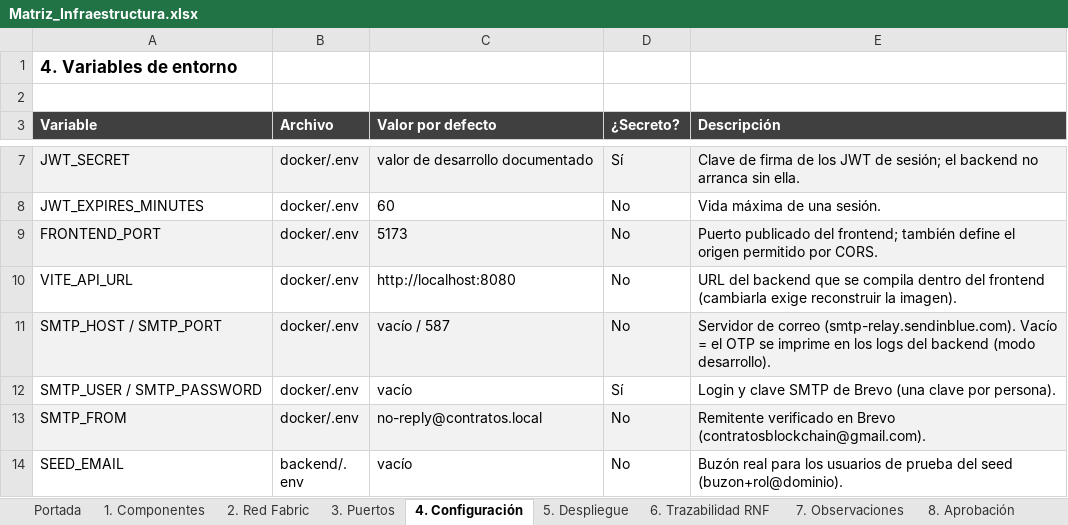
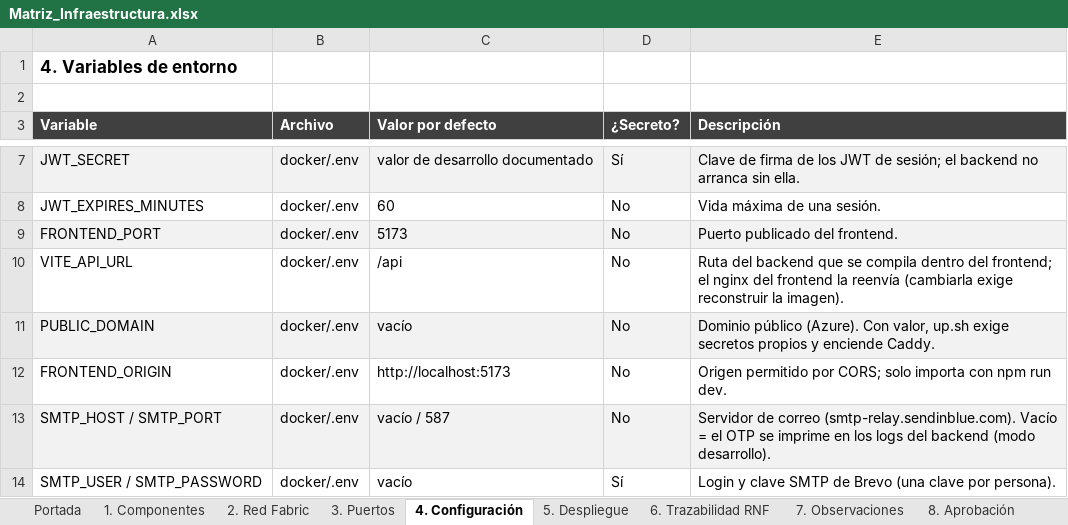
Before and after one commit to swummen/Blockchain_Contratos, an Excel workbook: docs/Matriz_Infraestructura.xlsx, sheet 4. Configuración, drawn as a sheet; only a part is shown, gaps mark what is left out; the shorter side is filled out with more unchanged rows; values as stored, in another font and other column widths than the file's, no borders; the diff names each change by its address in the sheet, - before the commit and + after, or states it on an @@ line.

```diff
--- a/docs/Matriz_Infraestructura.xlsx (sheet 4. Configuración)
+++ b/docs/Matriz_Infraestructura.xlsx (sheet 4. Configuración)
-E9 (Descripción): …publicado del frontend; también define el origen permitido por CORS.
+E9 (Descripción): …publicado del frontend.
-C10 (Valor por defecto): http://localhost:8080
+C10 (Valor por defecto): /api
-E10 (Descripción): URL del backend que se compila dentro del frontend (cambiarla exige…
+E10 (Descripción): Ruta del backend que se compila dentro del frontend; el nginx del frontend la reenvía (cambiarla exige…
+row 11: PUBLIC_DOMAIN | docker/.env | vacío | No | Dominio público (Azure). Con valor, up.sh exige secretos propios y enciende Caddy.
+row 12: FRONTEND_ORIGIN | docker/.env | http://localhost:5173 | No | Origen permitido por CORS; solo importa con npm run dev.
```
Also changed, not shown: sheet 3. Puertos, sheet 1. Componentes, sheet 7. Observaciones, 30 other files.
